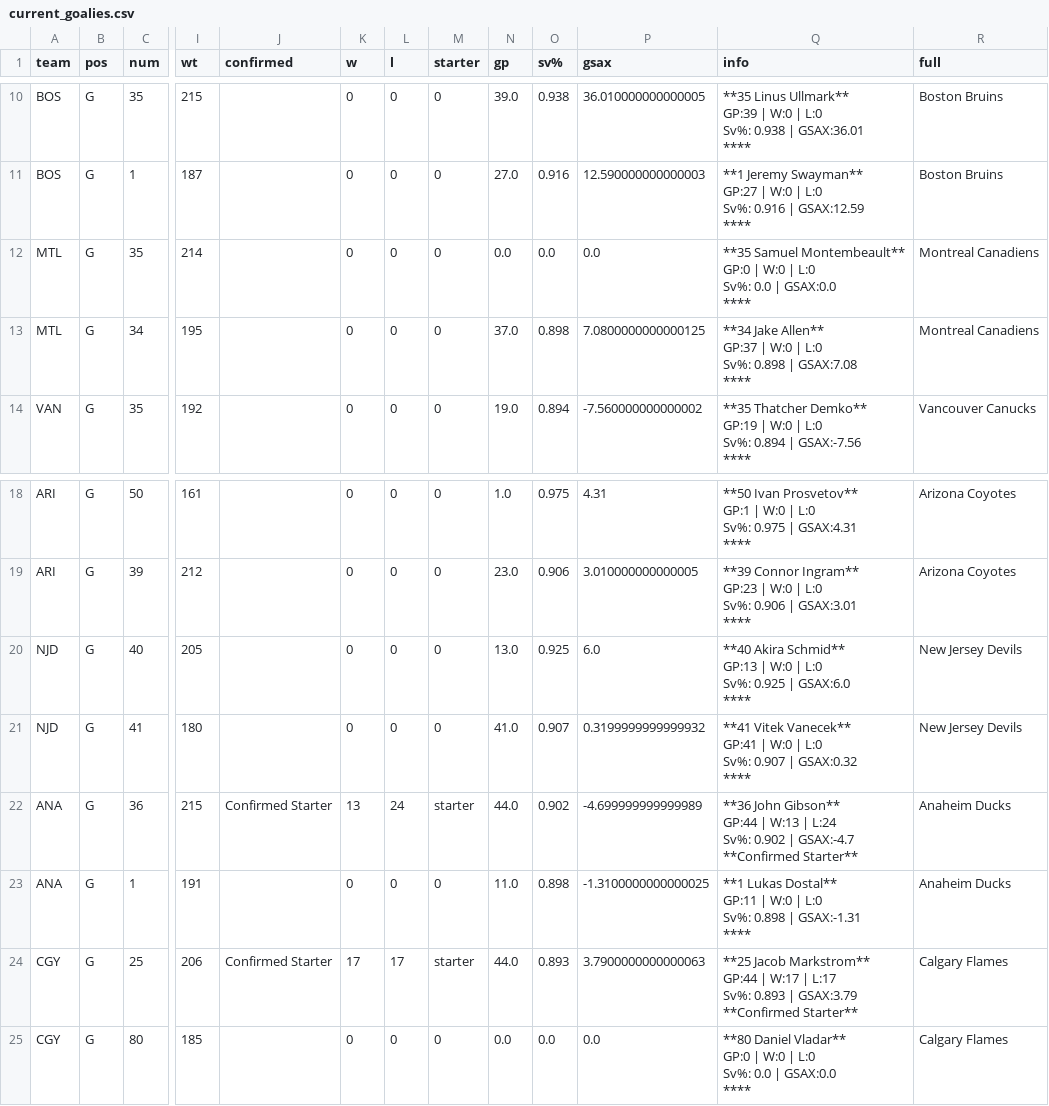
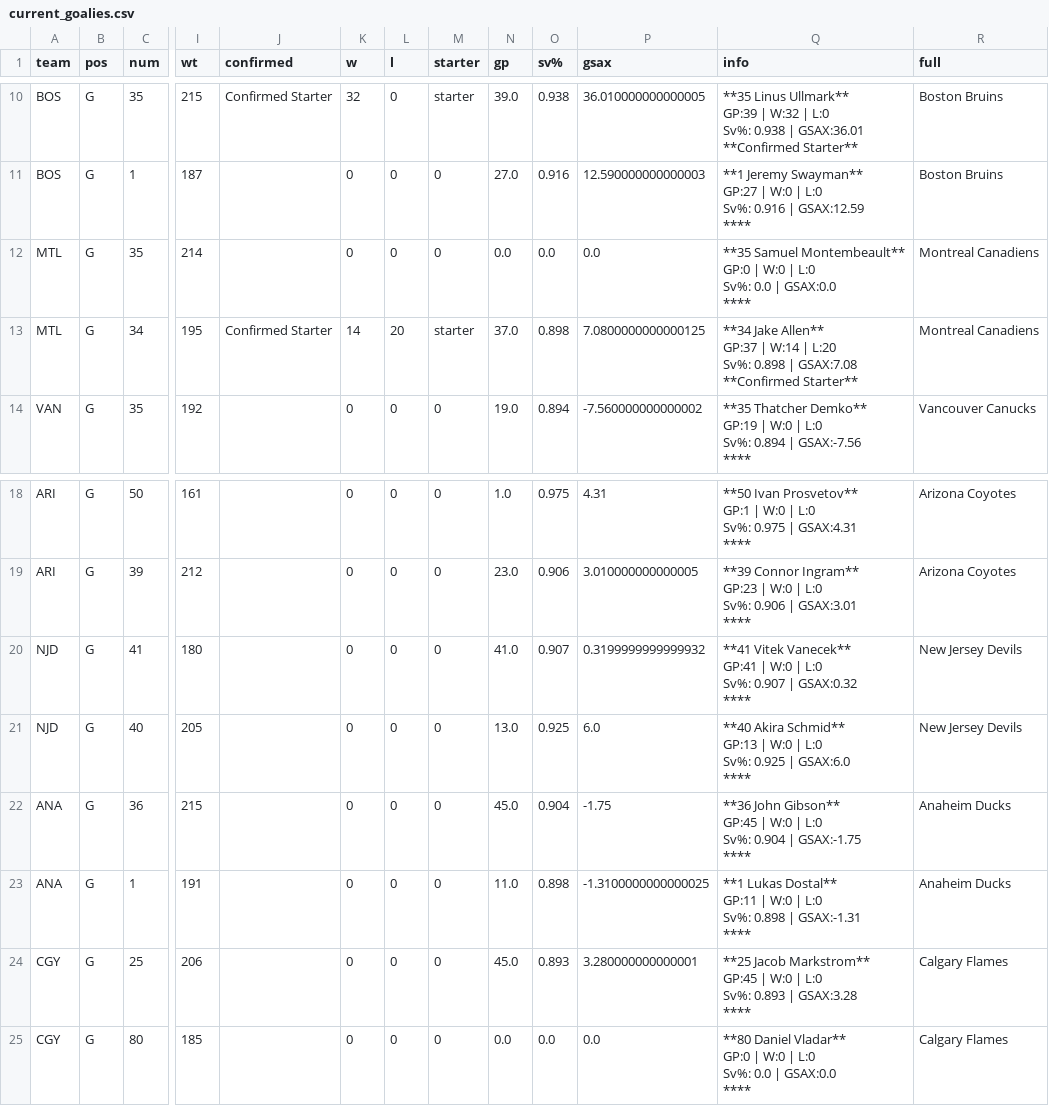
Before and after one commit to cassario/matchupData, a CSV file: current_goalies.csv, drawn as a sheet; only a part is shown, gaps mark what is left out; ↵ is a line break in a cell; the diff covers the shown part only; the diff names each change by its address in the sheet, - before the commit and + after, or states it on an @@ line.

```diff
--- a/current_goalies.csv
+++ b/current_goalies.csv
-J10 (confirmed): (empty)
+J10 (confirmed): Confirmed Starter
-K10 (w): 0
+K10 (w): 32
-M10 (starter): 0
+M10 (starter): starter
-Q10 (info): …GP:39 | W:0 | L:0 ↵ Sv%: 0.938 | GSAX:36.01 ↵ ****
+Q10 (info): …GP:39 | W:32 | L:0 ↵ Sv%: 0.938 | GSAX:36.01 ↵ **Confirmed Starter**
-J13 (confirmed): (empty)
+J13 (confirmed): Confirmed Starter
-K13 (w): 0
+K13 (w): 14
-L13 (l): 0
+L13 (l): 20
-M13 (starter): 0
+M13 (starter): starter
-Q13 (info): …GP:37 | W:0 | L:0 ↵ Sv%: 0.898 | GSAX:7.08 ↵ ****
+Q13 (info): …GP:37 | W:14 | L:20 ↵ Sv%: 0.898 | GSAX:7.08 ↵ **Confirmed Starter**
@@ row 21 moved to row 20: NJD @@
-J22 (confirmed): Confirmed Starter
+J22 (confirmed): (empty)
-K22 (w): 13
+K22 (w): 0
-L22 (l): 24
+L22 (l): 0
-M22 (starter): starter
+M22 (starter): 0
-N22 (gp): 44.0
+N22 (gp): 45.0
-O22 (sv%): 0.902
+O22 (sv%): 0.904
-P22 (gsax): -4.699999999999989
+P22 (gsax): -1.75
-Q22 (info): …John Gibson** ↵ GP:44 | W:13 | L:24 ↵ Sv%: 0.902 | GSAX:-4.7 ↵ **Confirmed Starter**
+Q22 (info): …John Gibson** ↵ GP:45 | W:0 | L:0 ↵ Sv%: 0.904 | GSAX:-1.75 ↵ ****
-J24 (confirmed): Confirmed Starter
+J24 (confirmed): (empty)
-K24 (w): 17
+K24 (w): 0
-L24 (l): 17
+L24 (l): 0
-M24 (starter): starter
+M24 (starter): 0
-N24 (gp): 44.0
+N24 (gp): 45.0
-P24 (gsax): 3.7900000000000063
+P24 (gsax): 3.280000000000001
-Q24 (info): …Jacob Markstrom** ↵ GP:44 | W:17 | L:17 ↵ Sv%: 0.893 | GSAX:3.79 ↵ **Confirmed Starter**
+Q24 (info): …Jacob Markstrom** ↵ GP:45 | W:0 | L:0 ↵ Sv%: 0.893 | GSAX:3.28 ↵ ****
```
Also changed, not shown: 2 added rows, 2 removed rows, 2 moved rows and 60 edited cells elsewhere in this file, bdf2.csv, bdf3.csv, 7 other files.
